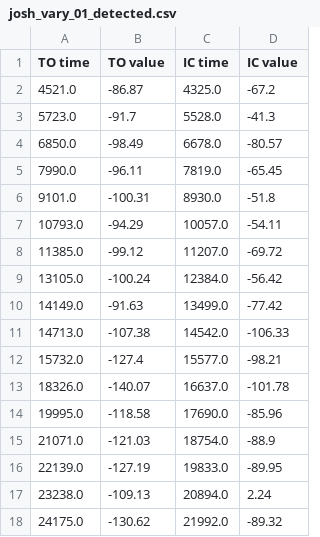
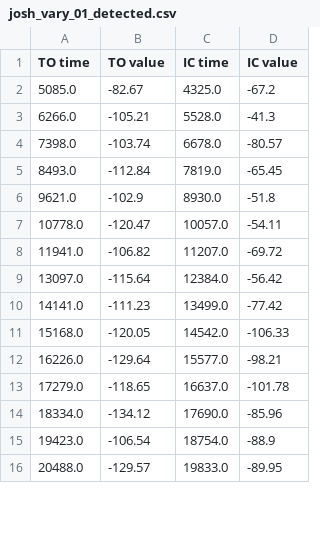
Before and after one commit to akhetovasofya/RealTimeGaitDetection, a CSV file: DataProccessing/04-14-23/Detected/josh_vary_01_detected.csv, drawn as a sheet; only a part is shown; the diff covers the shown part only.

```diff
--- a/DataProccessing/04-14-23/Detected/josh_vary_01_detected.csv
+++ b/DataProccessing/04-14-23/Detected/josh_vary_01_detected.csv
@@ -1,18 +1,16 @@
 TO time,TO value,IC time,IC value
-4521.0,-86.87,4325.0,-67.2
-5723.0,-91.7,5528.0,-41.3
-6850.0,-98.49,6678.0,-80.57
-7990.0,-96.11,7819.0,-65.45
-9101.0,-100.31,8930.0,-51.8
-10793.0,-94.29,10057.0,-54.11
-11385.0,-99.12,11207.0,-69.72
-13105.0,-100.24,12384.0,-56.42
-14149.0,-91.63,13499.0,-77.42
-14713.0,-107.38,14542.0,-106.33
-15732.0,-127.4,15577.0,-98.21
-18326.0,-140.07,16637.0,-101.78
-19995.0,-118.58,17690.0,-85.96
-21071.0,-121.03,18754.0,-88.9
-22139.0,-127.19,19833.0,-89.95
-23238.0,-109.13,20894.0,2.24
-24175.0,-130.62,21992.0,-89.32
+5085.0,-82.67,4325.0,-67.2
+6266.0,-105.21,5528.0,-41.3
+7398.0,-103.74,6678.0,-80.57
+8493.0,-112.84,7819.0,-65.45
+9621.0,-102.9,8930.0,-51.8
+10778.0,-120.47,10057.0,-54.11
+11941.0,-106.82,11207.0,-69.72
+13097.0,-115.64,12384.0,-56.42
+14141.0,-111.23,13499.0,-77.42
+15168.0,-120.05,14542.0,-106.33
+16226.0,-129.64,15577.0,-98.21
+17279.0,-118.65,16637.0,-101.78
+18334.0,-134.12,17690.0,-85.96
+19423.0,-106.54,18754.0,-88.9
+20488.0,-129.57,19833.0,-89.95
```
Also changed, not shown: 16 added rows, 14 removed rows and 26 edited cells elsewhere in this file, DataProccessing/04-14-23/Detected/nick_slow_01_detected.csv, DataProccessing/04-14-23/Detected/ryan_fast_01_detected.csv, 44 other files.
